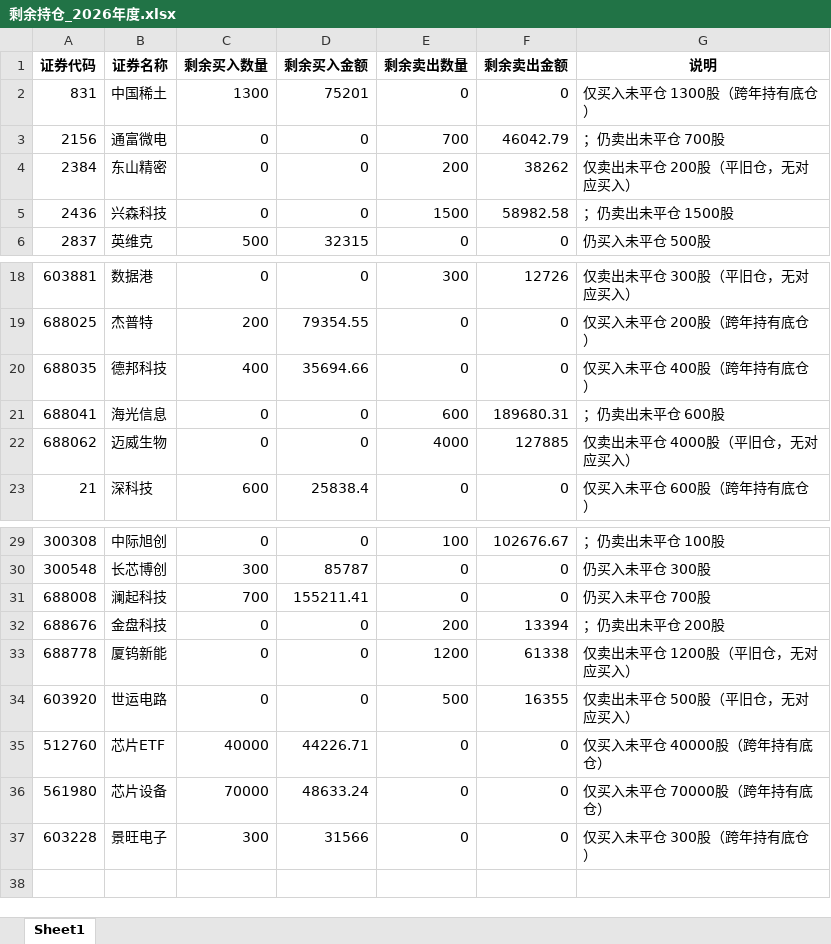
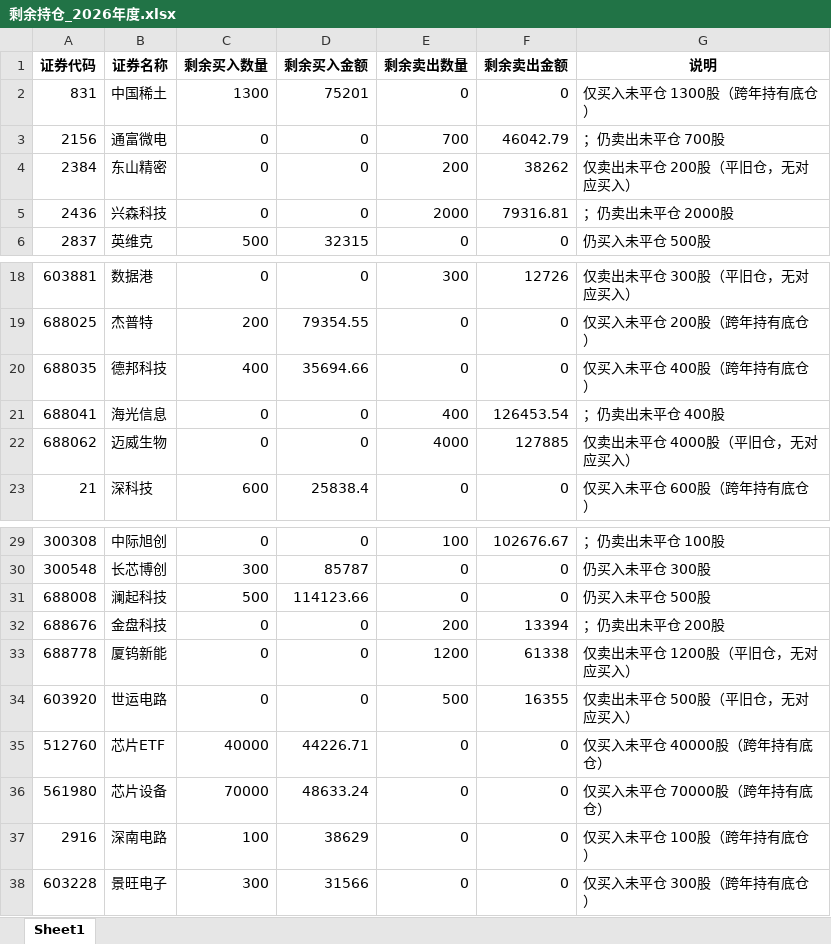
Before and after one commit to ooojedyooo/short-term-trading, an Excel workbook: reports/剩余持仓_2026年度.xlsx, sheet Sheet1, drawn as a sheet; only a part is shown, gaps mark what is left out; values as stored, in another font and other column widths than the file's, no borders; the diff names each change by its address in the sheet, - before the commit and + after, or states it on an @@ line.

```diff
--- a/reports/剩余持仓_2026年度.xlsx (sheet Sheet1)
+++ b/reports/剩余持仓_2026年度.xlsx (sheet Sheet1)
-E5 (剩余卖出数量): 1500
+E5 (剩余卖出数量): 2000
-F5 (剩余卖出金额): 58982.58
+F5 (剩余卖出金额): 79316.81
-G5 (说明): ；仍卖出未平仓 1500股
+G5 (说明): ；仍卖出未平仓 2000股
-E21 (剩余卖出数量): 600
+E21 (剩余卖出数量): 400
-F21 (剩余卖出金额): 189680.31
+F21 (剩余卖出金额): 126453.54
-G21 (说明): ；仍卖出未平仓 600股
+G21 (说明): ；仍卖出未平仓 400股
-C31 (剩余买入数量): 700
+C31 (剩余买入数量): 500
-D31 (剩余买入金额): 155211.41
+D31 (剩余买入金额): 114123.66
-G31 (说明): 仍买入未平仓 700股
+G31 (说明): 仍买入未平仓 500股
+row 37: 2916 | 深南电路 | 100 | 38629 | 0 | 0 | 仅买入未平仓 100股（跨年持有底仓）
```
Also changed, not shown: reports/剩余持仓_2026-09.xlsx, 股票交易盈亏汇总.xlsx, 8 other files.
